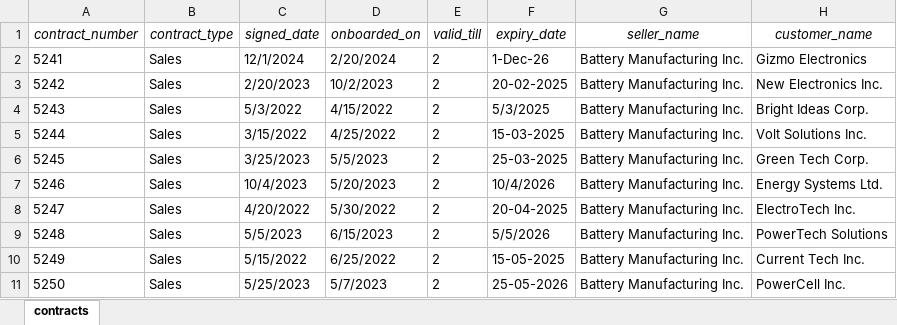
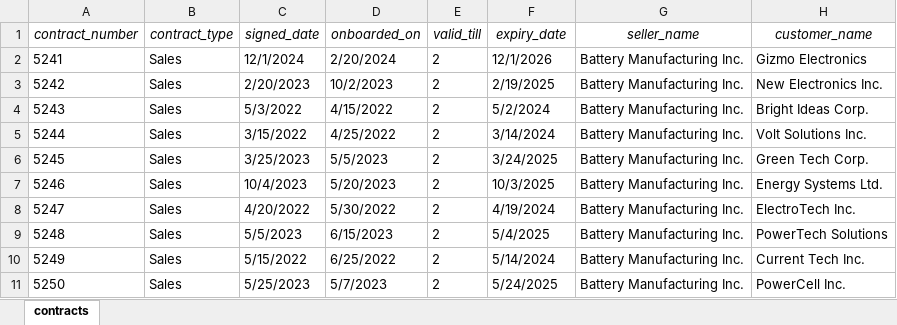
Before and after one commit to nalin-singh/Logsync, an Excel workbook: datasets/contracts_info.xlsx, sheet contracts, drawn as a sheet; only a part is shown; values as stored, in another font and other column widths than the file's, no borders; the diff names each change by its address in the sheet, - before the commit and + after, or states it on an @@ line.

```diff
--- a/datasets/contracts_info.xlsx (sheet contracts)
+++ b/datasets/contracts_info.xlsx (sheet contracts)
-F2 (expiry_date): 1-Dec-26
+F2 (expiry_date): 12/1/2026
-F3 (expiry_date): 20-02-2025
+F3 (expiry_date): 2/19/2025
-F4 (expiry_date): 5/3/2025
+F4 (expiry_date): 5/2/2024
-F5 (expiry_date): 15-03-2025
+F5 (expiry_date): 3/14/2024
-F6 (expiry_date): 25-03-2025
+F6 (expiry_date): 3/24/2025
-F7 (expiry_date): 10/4/2026
+F7 (expiry_date): 10/3/2025
-F8 (expiry_date): 20-04-2025
+F8 (expiry_date): 4/19/2024
-F9 (expiry_date): 5/5/2026
+F9 (expiry_date): 5/4/2025
-F10 (expiry_date): 15-05-2025
+F10 (expiry_date): 5/14/2024
-F11 (expiry_date): 25-05-2026
+F11 (expiry_date): 5/24/2025
```
Also changed, not shown: datasets/FG and RM List.xlsx.
